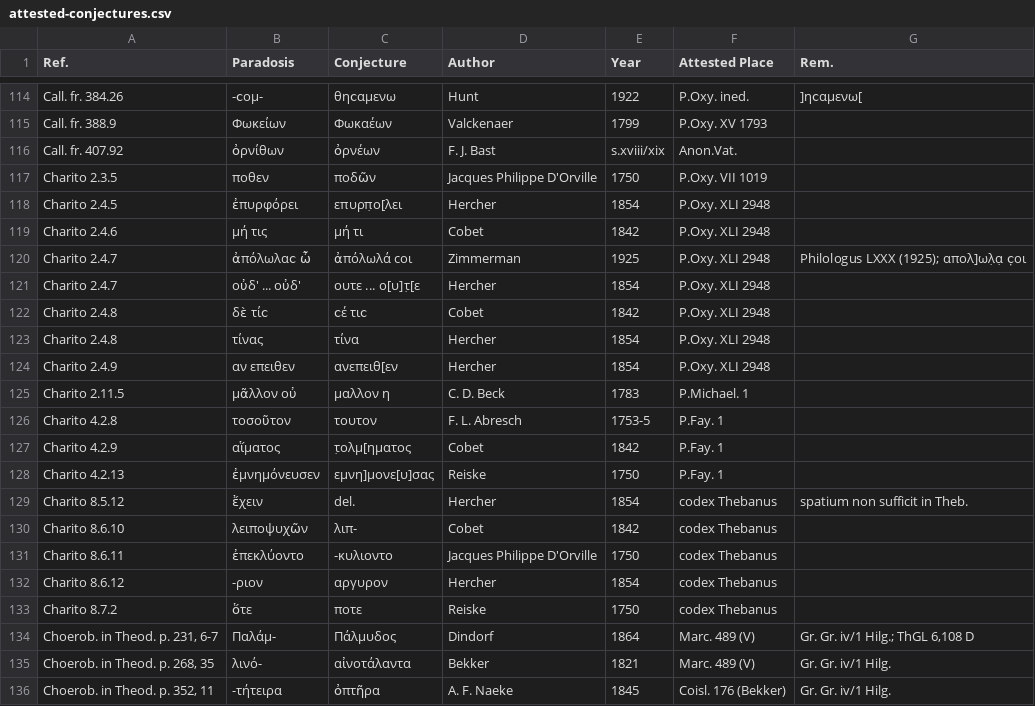
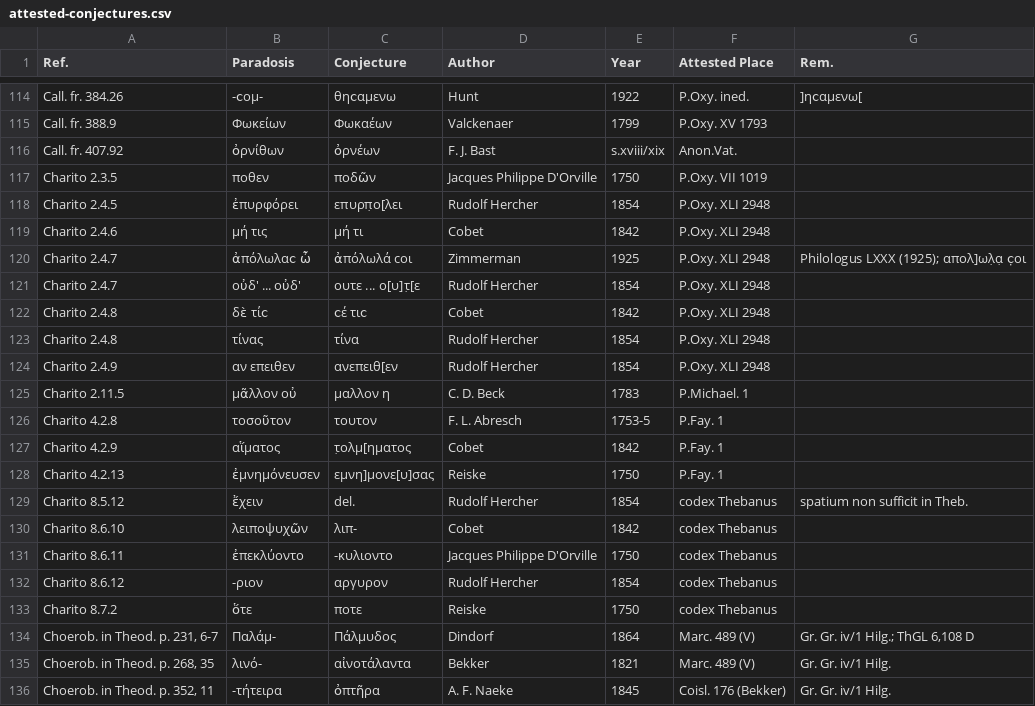
Before and after one commit to t18d/attested-conjectures, a CSV file: attested-conjectures.csv, drawn as a sheet; only a part is shown, gaps mark what is left out.

Commit message:
Update attested-conjectures.csv

```diff
--- a/attested-conjectures.csv
+++ b/attested-conjectures.csv
@@ -117,9 +117,9 @@ Call. fr. 407.92,ὀρνίθων,ὀρνέων,F. J. Bast,s.xviii/xix,Anon.Vat.,
 Charito 2.3.5,ποθεν,ποδῶν,Jacques Philippe D'Orville,1750,P.Oxy. VII 1019,
-Charito 2.4.5,ἐπυρφόρει,επυρπ̣ο[λει,Hercher,1854,P.Oxy. XLI 2948,
+Charito 2.4.5,ἐπυρφόρει,επυρπ̣ο[λει,Rudolf Hercher,1854,P.Oxy. XLI 2948,
 Charito 2.4.6,μή τις,μή τι,Cobet,1842,P.Oxy. XLI 2948,
 Charito 2.4.7,ἀπόλωλαϲ ὦ,ἀπόλωλά cοι,Zimmerman,1925,P.Oxy. XLI 2948,Philologus LXXX (1925); απολ]ωλ̣α̣ ϲ̣οι
-Charito 2.4.7,οὐδ' ... οὐδ',ουτε ... ο[υ]τ̣[ε,Hercher,1854,P.Oxy. XLI 2948,
+Charito 2.4.7,οὐδ' ... οὐδ',ουτε ... ο[υ]τ̣[ε,Rudolf Hercher,1854,P.Oxy. XLI 2948,
 Charito 2.4.8,δὲ τίϲ,ϲέ τιϲ,Cobet,1842,P.Oxy. XLI 2948,
-Charito 2.4.8,τίνας,τίνα,Hercher,1854,P.Oxy. XLI 2948,
-Charito 2.4.9,αν επειθεν,ανεπειθ[εν,Hercher,1854,P.Oxy. XLI 2948,
+Charito 2.4.8,τίνας,τίνα,Rudolf Hercher,1854,P.Oxy. XLI 2948,
+Charito 2.4.9,αν επειθεν,ανεπειθ[εν,Rudolf Hercher,1854,P.Oxy. XLI 2948,
 Charito 2.11.5,μᾶλλον οὐ,μαλλον η,C. D. Beck,1783,P.Michael. 1,
@@ -128,6 +128,6 @@ Charito 4.2.9,αἵματος,τ̣ολμ[ηματος,Cobet,1842,P.Fay. 1,
 Charito 4.2.13,ἐμνημόνευσεν,εμνη]μονε[υ]σας,Reiske,1750,P.Fay. 1,
-Charito 8.5.12,ἔχειν,del.,Hercher,1854,codex Thebanus,spatium non sufficit in Theb.
+Charito 8.5.12,ἔχειν,del.,Rudolf Hercher,1854,codex Thebanus,spatium non sufficit in Theb.
 Charito 8.6.10,λειποψυχῶν,λιπ-,Cobet,1842,codex Thebanus,
 Charito 8.6.11,ἐπεκλύοντο,-κυλιοντο,Jacques Philippe D'Orville,1750,codex Thebanus,
-Charito 8.6.12,-ριον,αργυρον,Hercher,1854,codex Thebanus,
+Charito 8.6.12,-ριον,αργυρον,Rudolf Hercher,1854,codex Thebanus,
 Charito 8.7.2,ὅτε,ποτε,Reiske,1750,codex Thebanus,
```
